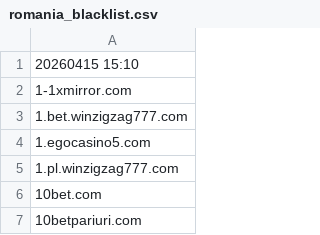
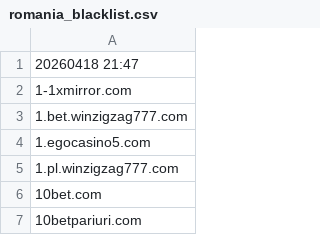
Before and after one commit to itsJustinCase/gamble-eagle, a CSV file: romania_blacklist.csv, drawn as a sheet; only a part is shown.

Commit message:
Update romania_blacklist.csv

```diff
--- a/romania_blacklist.csv
+++ b/romania_blacklist.csv
@@ -1,2 +1,2 @@
-20260415 15:10
+20260418 21:47
 1-1xmirror.com
```
